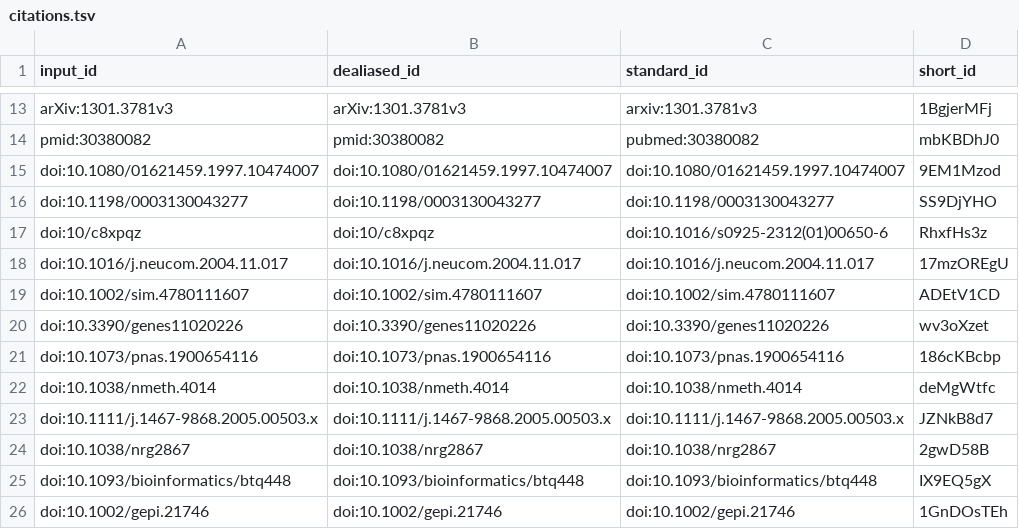
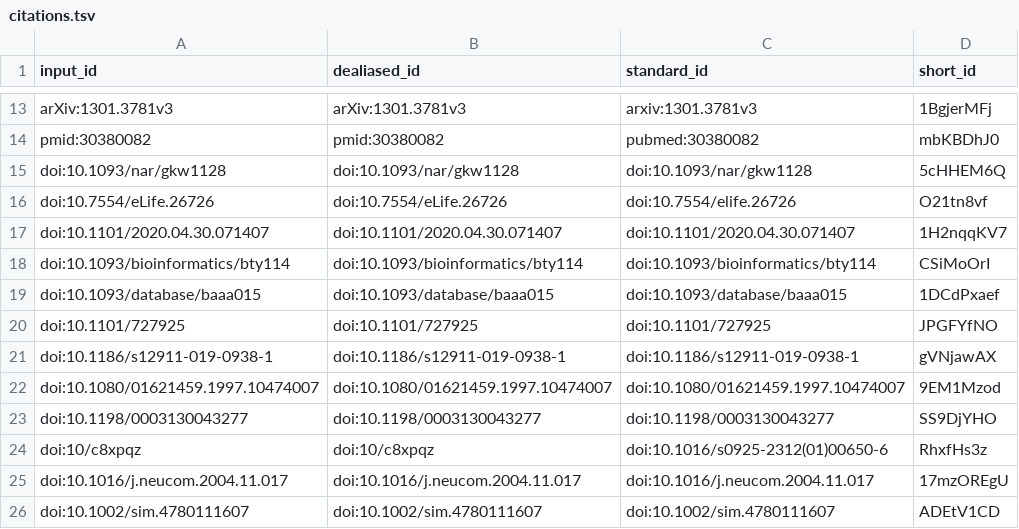
Before and after one commit to jaybee84/ml-in-rd, a TSV file: citations.tsv, drawn as a sheet; only a part is shown, gaps mark what is left out; the shorter side is filled out with more unchanged rows.

```diff
--- a/citations.tsv
+++ b/citations.tsv
@@ -14,2 +14,9 @@ arXiv:1301.3781v3	arXiv:1301.3781v3	arxiv:1301.3781v3	1BgjerMFj
 pmid:30380082	pmid:30380082	pubmed:30380082	mbKBDhJ0
+doi:10.1093/nar/gkw1128	doi:10.1093/nar/gkw1128	doi:10.1093/nar/gkw1128	5cHHEM6Q
+doi:10.7554/eLife.26726	doi:10.7554/eLife.26726	doi:10.7554/elife.26726	O21tn8vf
+doi:10.1101/2020.04.30.071407	doi:10.1101/2020.04.30.071407	doi:10.1101/2020.04.30.071407	1H2nqqKV7
+doi:10.1093/bioinformatics/bty114	doi:10.1093/bioinformatics/bty114	doi:10.1093/bioinformatics/bty114	CSiMoOrI
+doi:10.1093/database/baaa015	doi:10.1093/database/baaa015	doi:10.1093/database/baaa015	1DCdPxaef
+doi:10.1101/727925	doi:10.1101/727925	doi:10.1101/727925	JPGFYfNO
+doi:10.1186/s12911-019-0938-1	doi:10.1186/s12911-019-0938-1	doi:10.1186/s12911-019-0938-1	gVNjawAX
 doi:10.1080/01621459.1997.10474007	doi:10.1080/01621459.1997.10474007	doi:10.1080/01621459.1997.10474007	9EM1Mzod
```
Also changed, not shown: 7 other files.
